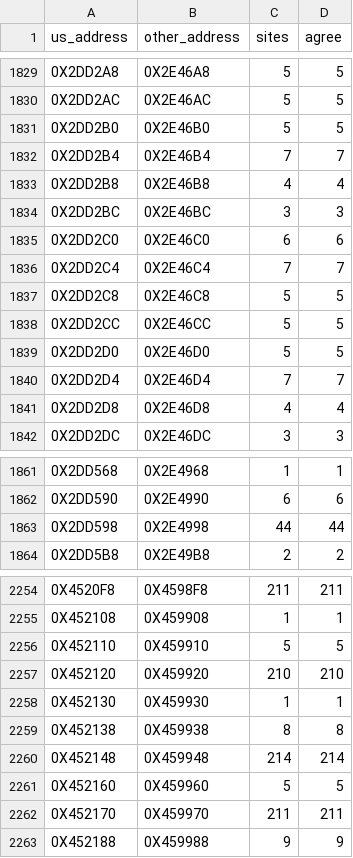
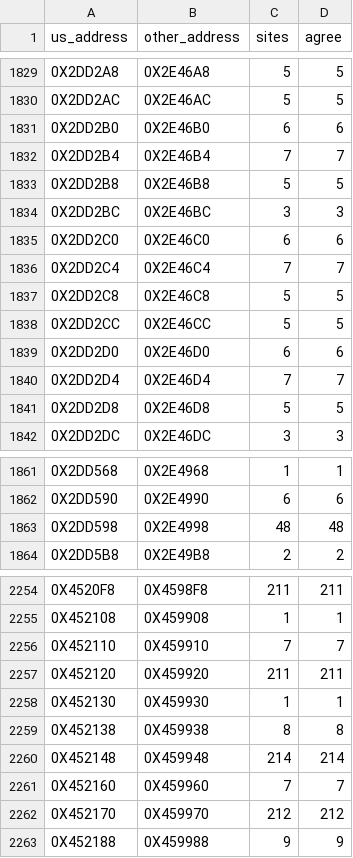
Before and after one commit to OpenThievius/sly2-decomp, a TSV file: config/eu/addresses.tsv, drawn as a sheet; only a part is shown, gaps mark what is left out.

```diff
--- a/config/eu/addresses.tsv
+++ b/config/eu/addresses.tsv
@@ -1830,5 +1830,5 @@ us_address	other_address	sites	agree
 0X2DD2AC	0X2E46AC	5	5
-0X2DD2B0	0X2E46B0	5	5
+0X2DD2B0	0X2E46B0	6	6
 0X2DD2B4	0X2E46B4	7	7
-0X2DD2B8	0X2E46B8	4	4
+0X2DD2B8	0X2E46B8	5	5
 0X2DD2BC	0X2E46BC	3	3
@@ -1838,5 +1838,5 @@ us_address	other_address	sites	agree
 0X2DD2CC	0X2E46CC	5	5
-0X2DD2D0	0X2E46D0	5	5
+0X2DD2D0	0X2E46D0	6	6
 0X2DD2D4	0X2E46D4	7	7
-0X2DD2D8	0X2E46D8	4	4
+0X2DD2D8	0X2E46D8	5	5
 0X2DD2DC	0X2E46DC	3	3
@@ -1862,3 +1862,3 @@ us_address	other_address	sites	agree
 0X2DD590	0X2E4990	6	6
-0X2DD598	0X2E4998	44	44
+0X2DD598	0X2E4998	48	48
 0X2DD5B8	0X2E49B8	2	2
@@ -2255,4 +2255,4 @@ us_address	other_address	sites	agree
 0X452108	0X459908	1	1
-0X452110	0X459910	5	5
-0X452120	0X459920	210	210
+0X452110	0X459910	7	7
+0X452120	0X459920	211	211
 0X452130	0X459930	1	1
@@ -2260,4 +2260,4 @@ us_address	other_address	sites	agree
 0X452148	0X459948	214	214
-0X452160	0X459960	5	5
-0X452170	0X459970	211	211
+0X452160	0X459960	7	7
+0X452170	0X459970	212	212
 0X452188	0X459988	9	9
```
Also changed, not shown: config/eu/c_status.tsv, config/matching/walls.tsv, 12 other files.
